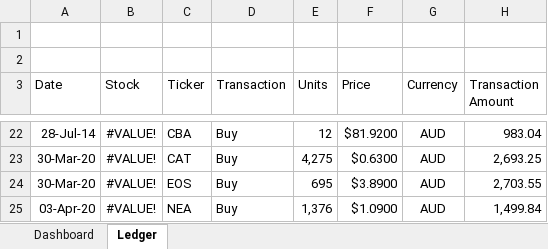
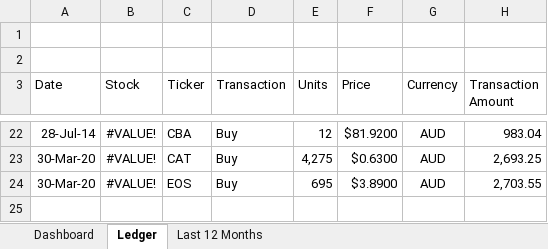
Before and after one commit to Rafsan7238/Data-Analysis_Data-Science_Projects, an Excel workbook: Excel Projects/Personal Stock Portfolio/Stock Portfolio Dashboard.xlsx, sheet Ledger, drawn as a sheet; only a part is shown, gaps mark what is left out; values as stored, in another font and other column widths than the file's, no borders; table styles not drawn; the diff names each change by its address in the sheet, - before the commit and + after, or states it on an @@ line.

Commit message:
Added 12 months price

```diff
--- a/Excel Projects/Personal Stock Portfolio/Stock Portfolio Dashboard.xlsx (sheet Ledger)
+++ b/Excel Projects/Personal Stock Portfolio/Stock Portfolio Dashboard.xlsx (sheet Ledger)
+sheet tab: Last 12 Months
-row 25: 03-Apr-20 | #VALUE! | NEA | Buy | 1,376 | $1.0900 | AUD | 1,499.84
```
Also changed, not shown: sheet Dashboard.
